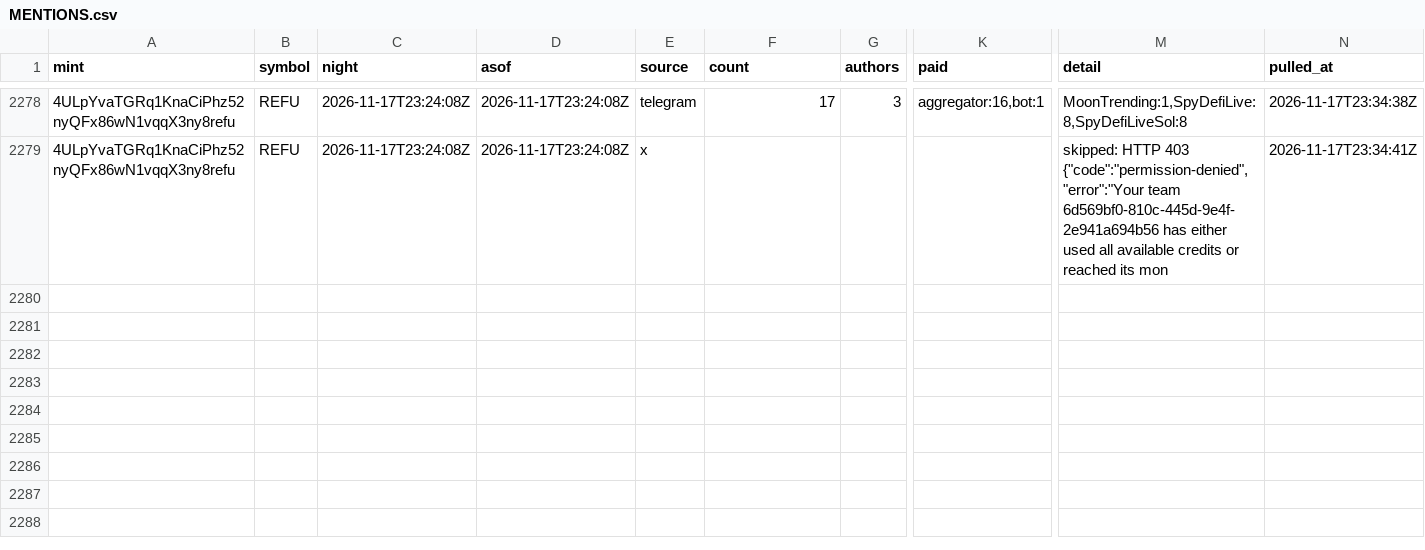
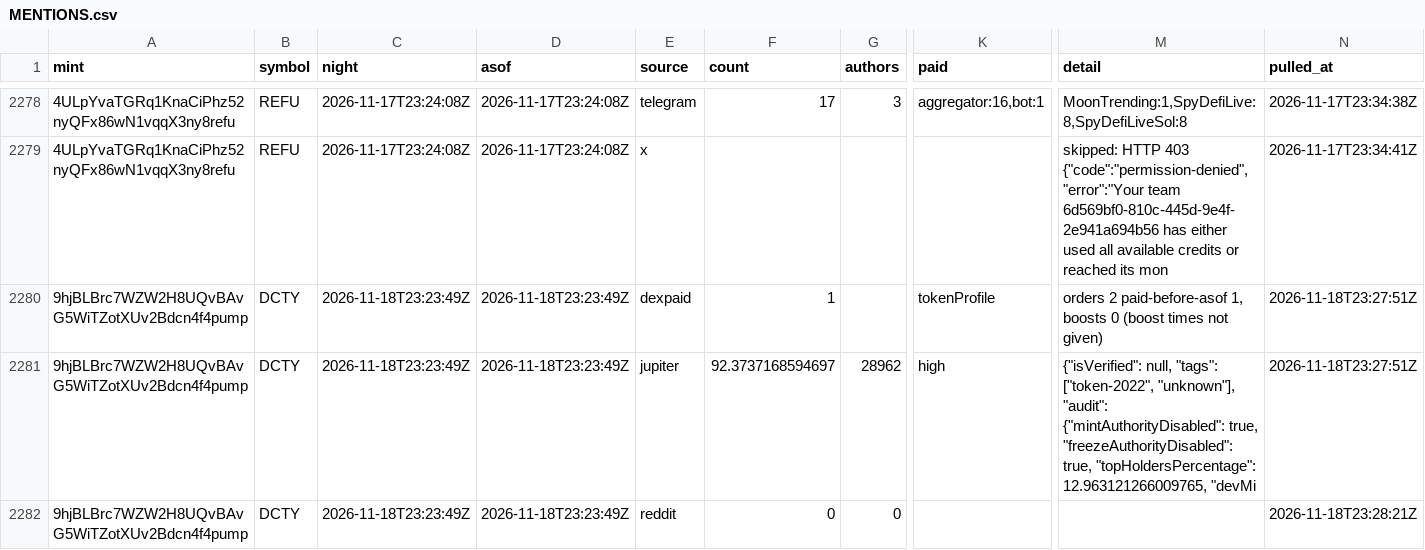
Before and after one commit to triton-xxix/proteus-lab, a CSV file: grinder/research/MENTIONS.csv, drawn as a sheet; only a part is shown, gaps mark what is left out; rows hold the shown columns only; the diff names each change by its address in the sheet, - before the commit and + after, or states it on an @@ line.

```diff
--- a/grinder/research/MENTIONS.csv
+++ b/grinder/research/MENTIONS.csv
+row 2280: 9hjBLBrc7WZW2H8UQvBAvG5WiTZotXUv2Bdcn4f4pump | DCTY | 2026-11-18T23:23:49Z | 2026-11-18T23:23:49Z | dexpaid | 1 |  | tokenProfile | orders 2 paid-before-asof 1, boosts 0 (boost times not given) | 2026-11-18T23:27:51Z
+row 2281: 9hjBLBrc7WZW2H8UQvBAvG5WiTZotXUv2Bdcn4f4pump | DCTY | 2026-11-18T23:23:49Z | 2026-11-18T23:23:49Z | jupiter | 92.3737168594697 | 28962 | high | {"isVerified": null, "tags": ["token-2022", "unknown"], "audit": {"mintAuthorityDisabled": true, "freezeAuthorityDisabled": true, "topHoldersPercentage": 12.963121266009765, "devMi | 2026-11-18T23:27:51Z
+row 2282: 9hjBLBrc7WZW2H8UQvBAvG5WiTZotXUv2Bdcn4f4pump | DCTY | 2026-11-18T23:23:49Z | 2026-11-18T23:23:49Z | reddit | 0 | 0 |  |  | 2026-11-18T23:28:21Z
```
Also changed, not shown: exchange/BOOK.csv, pitch/PREDICTIONS.csv, 15 other files.
